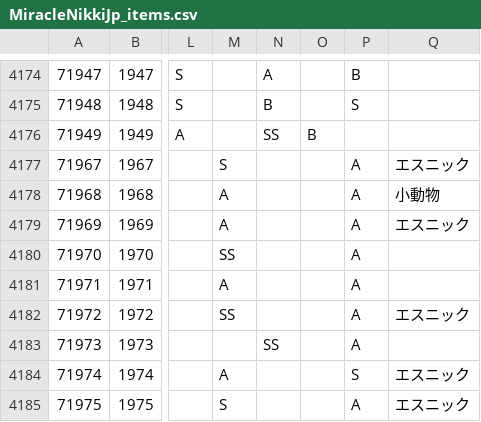
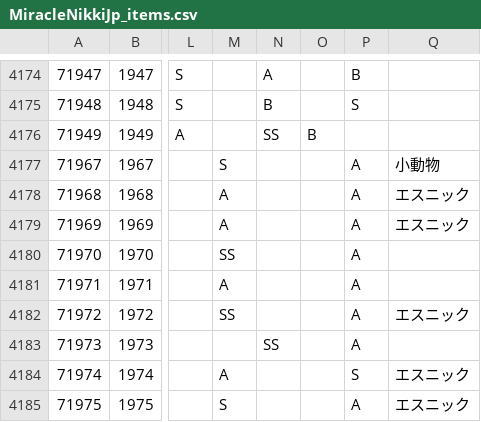
Before and after one commit to ShTair/MiracleNikkiJp_items, a CSV file: MiracleNikkiJp_items.csv, drawn as a sheet; only a part is shown, gaps mark what is left out; the diff names each change by its address in the sheet, - before the commit and + after, or states it on an @@ line.

Commit message:
sync [2017/11/23 04:35:38]

```diff
--- a/MiracleNikkiJp_items.csv
+++ b/MiracleNikkiJp_items.csv
-Q4177: エスニック
+Q4177: 小動物
-Q4178: 小動物
+Q4178: エスニック
```
